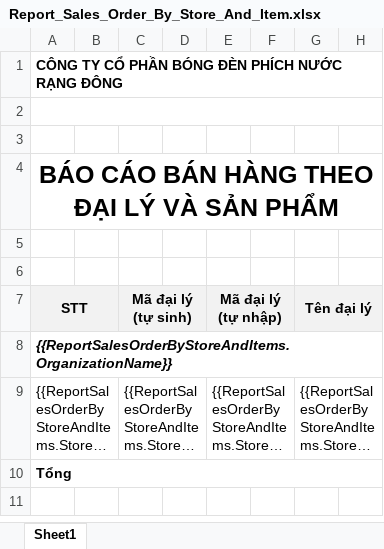
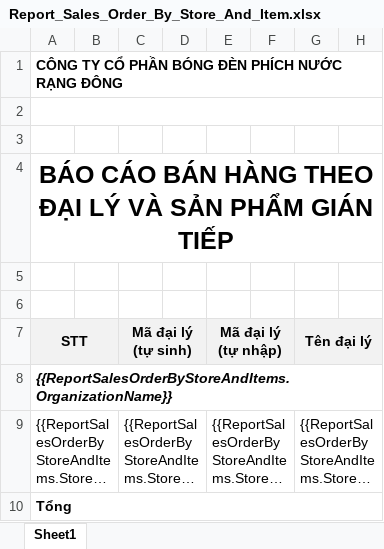
Before and after one commit to nguyenhoangnam123/DMS-CSharp, an Excel workbook: DMS/Templates/Report_Sales_Order_By_Store_And_Item.xlsx, sheet Sheet1, drawn as a sheet; only a part is shown; long unchanged cells end in …; values as stored, in another font and other column widths than the file's, no borders; the diff names each change by its address in the sheet, - before the commit and + after, or states it on an @@ line.

```diff
--- a/DMS/Templates/Report_Sales_Order_By_Store_And_Item.xlsx (sheet Sheet1)
+++ b/DMS/Templates/Report_Sales_Order_By_Store_And_Item.xlsx (sheet Sheet1)
-A4: BÁO CÁO BÁN HÀNG THEO ĐẠI LÝ VÀ SẢN PHẨM
+A4: BÁO CÁO BÁN HÀNG THEO ĐẠI LÝ VÀ SẢN PHẨM GIÁN TIẾP
```
Also changed, not shown: DMS/Templates/Report_Direct_Sales_Order_General.xlsx, DMS/Templates/Report_Sales_Order_By_Employee_And_Item.xlsx, 8 other files.
